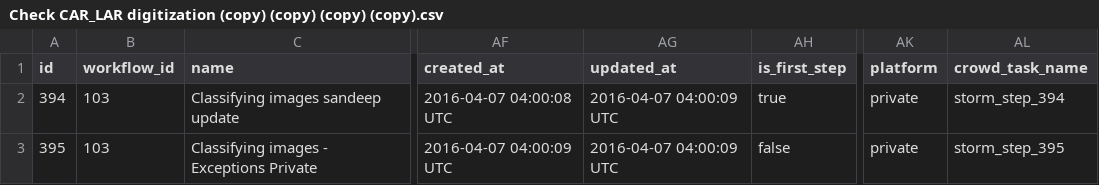
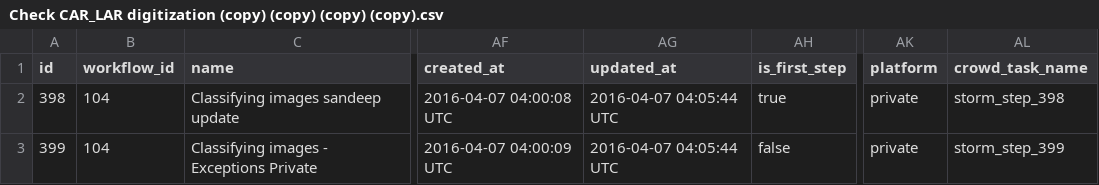
Before and after one commit to 300bisht/today_app, a CSV file: crowdcigar_wf/Check CAR_LAR digitization (copy) (copy) (copy) (copy).csv, drawn as a sheet; only a part is shown, gaps mark what is left out; the diff names each change by its address in the sheet, - before the commit and + after, or states it on an @@ line.

Commit message:
satendar

```diff
--- a/crowdcigar_wf/Check CAR_LAR digitization (copy) (copy) (copy) (copy).csv
+++ b/crowdcigar_wf/Check CAR_LAR digitization (copy) (copy) (copy) (copy).csv
-A2 (id): 394
+A2 (id): 398
-B2:B3 (workflow_id): 103
+B2:B3 (workflow_id): 104
-AG2:AG3 (updated_at): 2016-04-07 04:00:09 UTC
+AG2:AG3 (updated_at): 2016-04-07 04:05:44 UTC
-AL2 (crowd_task_name): storm_step_394
+AL2 (crowd_task_name): storm_step_398
-A3 (id): 395
+A3 (id): 399
-AL3 (crowd_task_name): storm_step_395
+AL3 (crowd_task_name): storm_step_399
```
